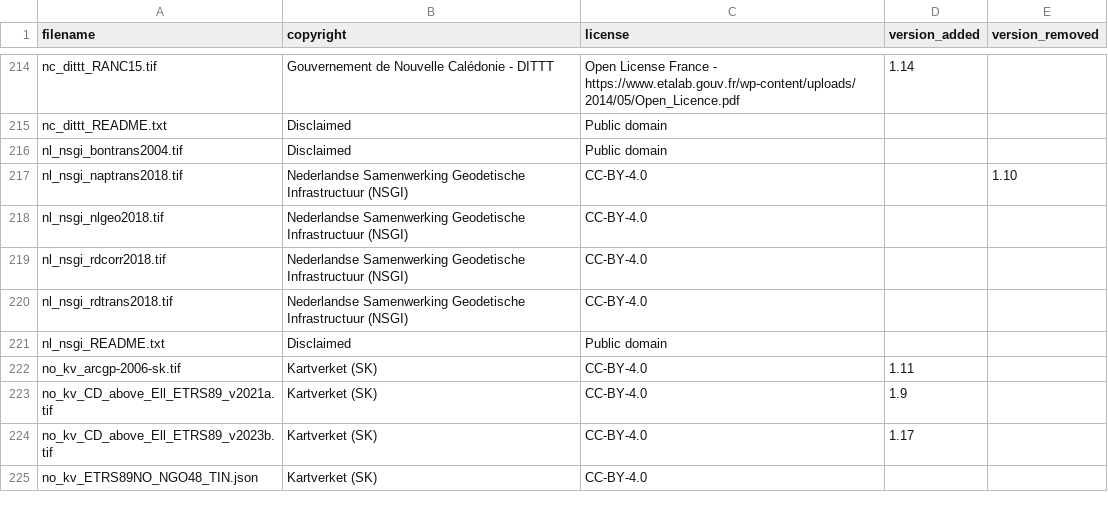
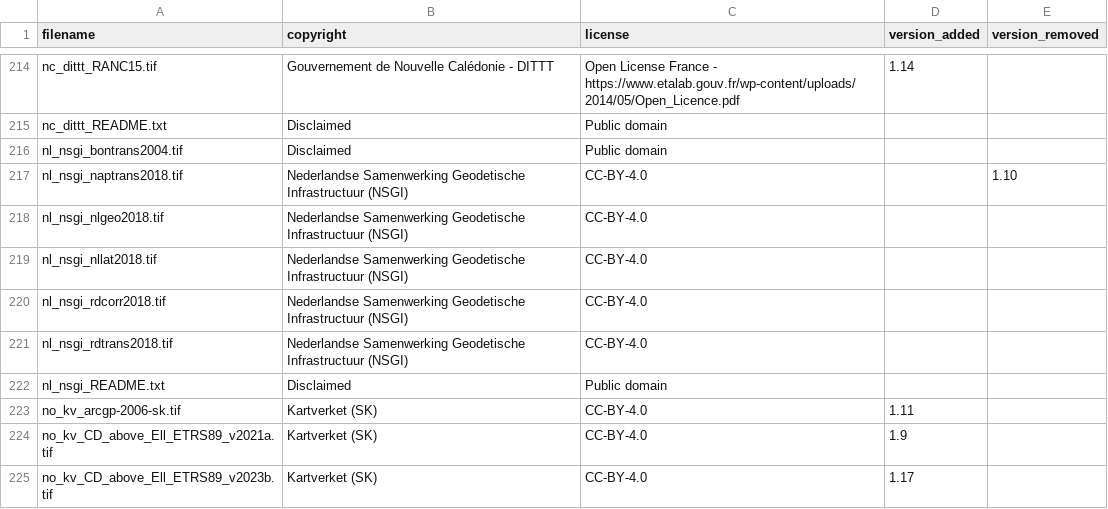
Before and after one commit to OSGeo/PROJ-data, a CSV file: copyright_and_licenses.csv, drawn as a sheet; only a part is shown, gaps mark what is left out; the shorter side is filled out with more unchanged rows.

Commit message:
Update copyright_and_licenses.csv

```diff
--- a/copyright_and_licenses.csv
+++ b/copyright_and_licenses.csv
@@ -218,2 +218,3 @@ nl_nsgi_naptrans2018.tif,Nederlandse Samenwerking Geodetische Infrastructuur (NS
 nl_nsgi_nlgeo2018.tif,Nederlandse Samenwerking Geodetische Infrastructuur (NSGI),CC-BY-4.0,,
+nl_nsgi_nllat2018.tif,Nederlandse Samenwerking Geodetische Infrastructuur (NSGI),CC-BY-4.0,,
 nl_nsgi_rdcorr2018.tif,Nederlandse Samenwerking Geodetische Infrastructuur (NSGI),CC-BY-4.0,,
```
